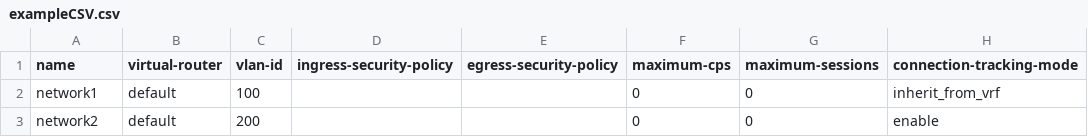
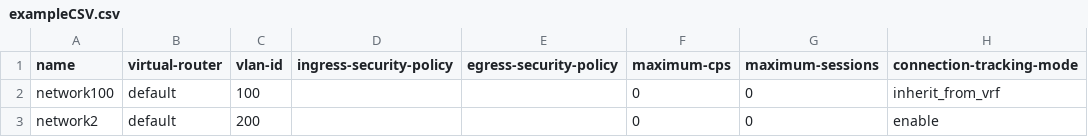
Before and after one commit to ryantischer2/DSS_Basic_Functions, a CSV file: networkGen/exampleCSV.csv, drawn as a sheet; only a part is shown; the diff names each change by its address in the sheet, - before the commit and + after, or states it on an @@ line.

```diff
--- a/networkGen/exampleCSV.csv
+++ b/networkGen/exampleCSV.csv
-A2 (name): network1
+A2 (name): network100
```
Also changed, not shown: 7 other files.
